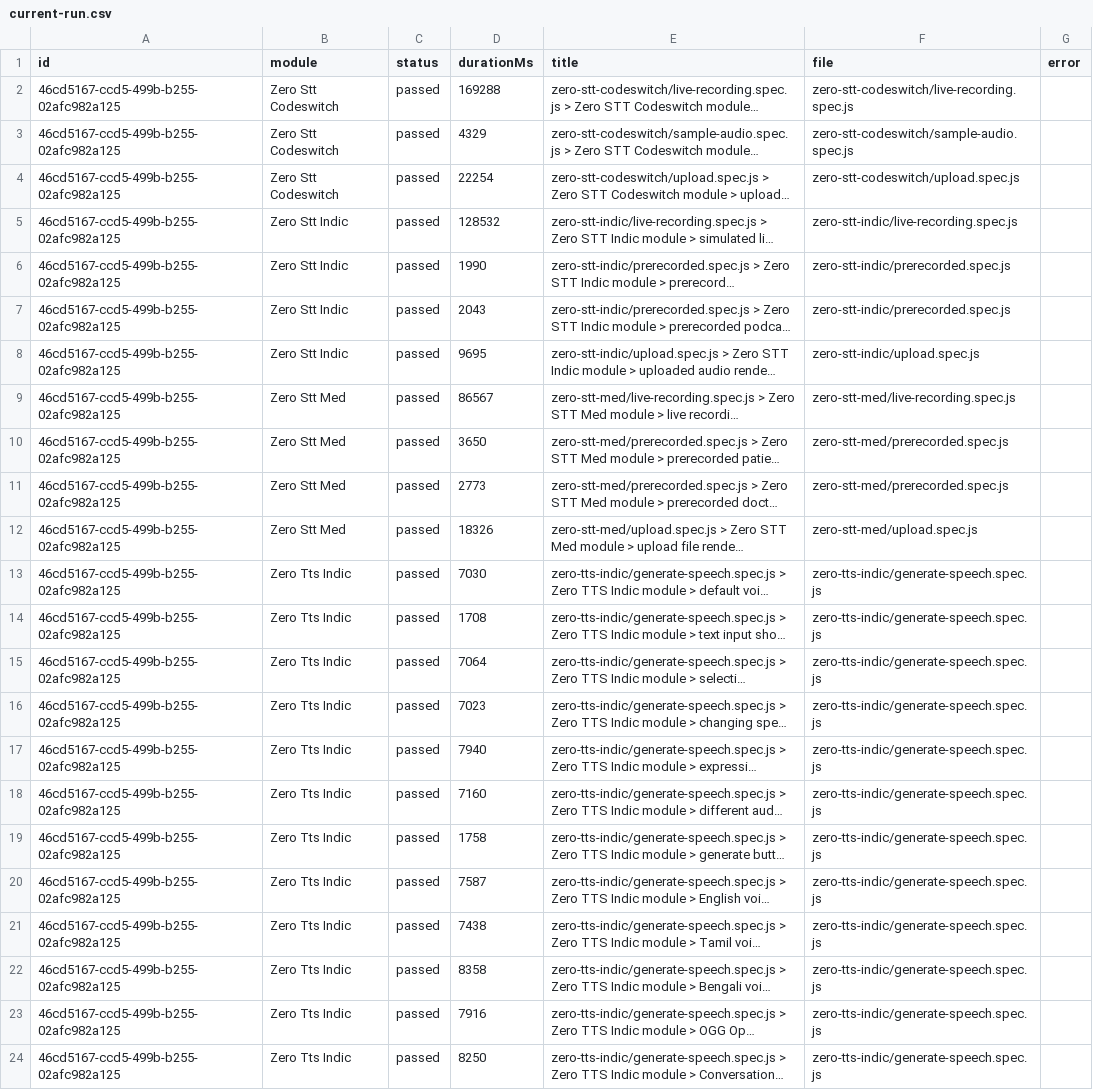
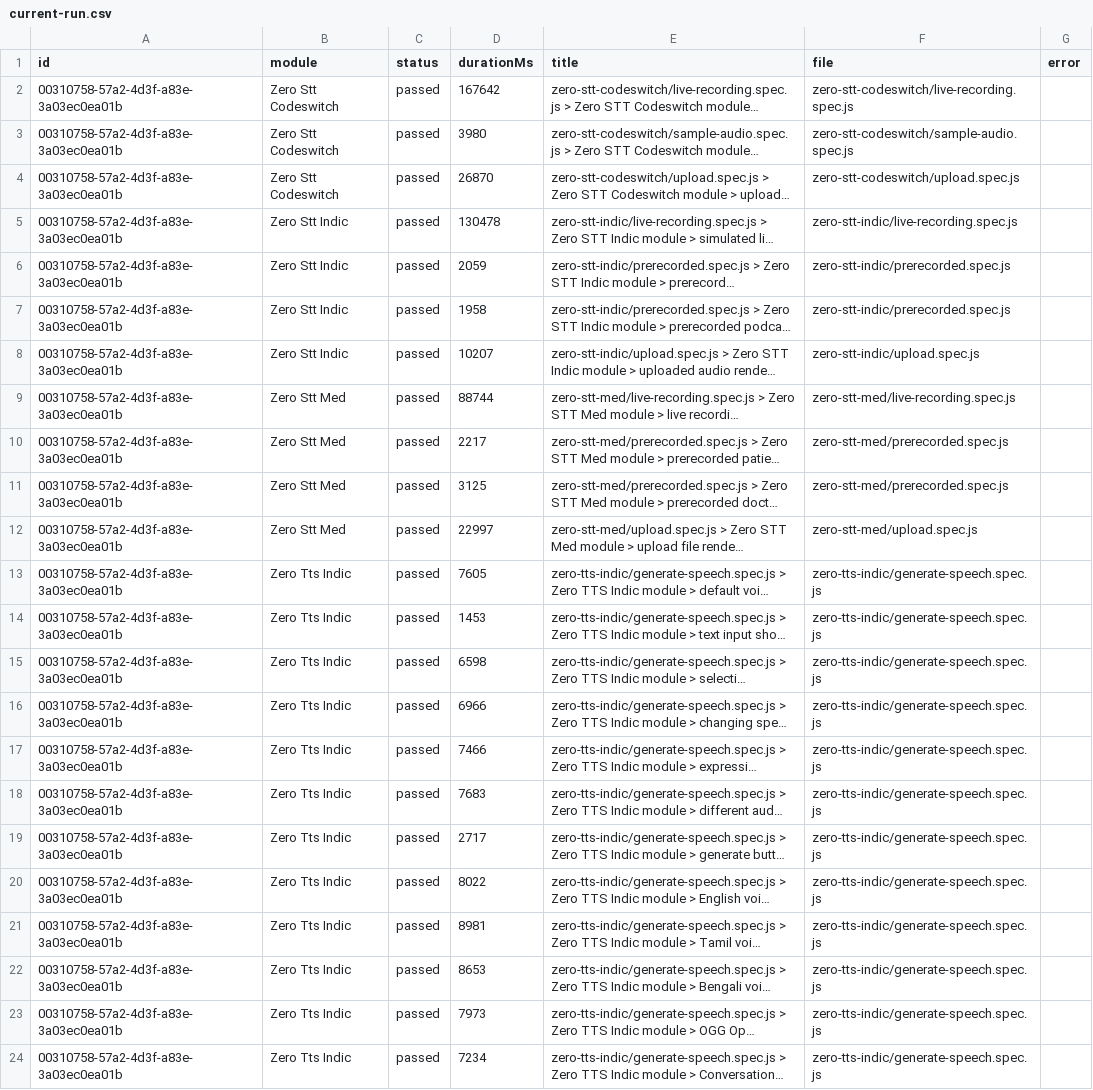
Before and after one commit to Shunyalabsai/widgets-automation, a CSV file: docs/exports/current-run.csv, drawn as a sheet; long unchanged cells end in …; the diff names each change by its address in the sheet, - before the commit and + after, or states it on an @@ line.

```diff
--- a/docs/exports/current-run.csv
+++ b/docs/exports/current-run.csv
-A2:A24 (id): 46cd5167-ccd5-499b-b255-02afc982a125
+A2:A24 (id): 00310758-57a2-4d3f-a83e-3a03ec0ea01b
-D2 (durationMs): 169288
+D2 (durationMs): 167642
-D3 (durationMs): 4329
+D3 (durationMs): 3980
-D4 (durationMs): 22254
+D4 (durationMs): 26870
-D5 (durationMs): 128532
+D5 (durationMs): 130478
-D6 (durationMs): 1990
+D6 (durationMs): 2059
-D7 (durationMs): 2043
+D7 (durationMs): 1958
-D8 (durationMs): 9695
+D8 (durationMs): 10207
-D9 (durationMs): 86567
+D9 (durationMs): 88744
-D10 (durationMs): 3650
+D10 (durationMs): 2217
-D11 (durationMs): 2773
+D11 (durationMs): 3125
-D12 (durationMs): 18326
+D12 (durationMs): 22997
-D13 (durationMs): 7030
+D13 (durationMs): 7605
-D14 (durationMs): 1708
+D14 (durationMs): 1453
-D15 (durationMs): 7064
+D15 (durationMs): 6598
-D16 (durationMs): 7023
+D16 (durationMs): 6966
-D17 (durationMs): 7940
+D17 (durationMs): 7466
-D18 (durationMs): 7160
+D18 (durationMs): 7683
-D19 (durationMs): 1758
+D19 (durationMs): 2717
-D20 (durationMs): 7587
+D20 (durationMs): 8022
-D21 (durationMs): 7438
+D21 (durationMs): 8981
-D22 (durationMs): 8358
+D22 (durationMs): 8653
-D23 (durationMs): 7916
+D23 (durationMs): 7973
-D24 (durationMs): 8250
+D24 (durationMs): 7234
```
Also changed, not shown: docs/exports/all-runs-summary.csv, 2 other files.
